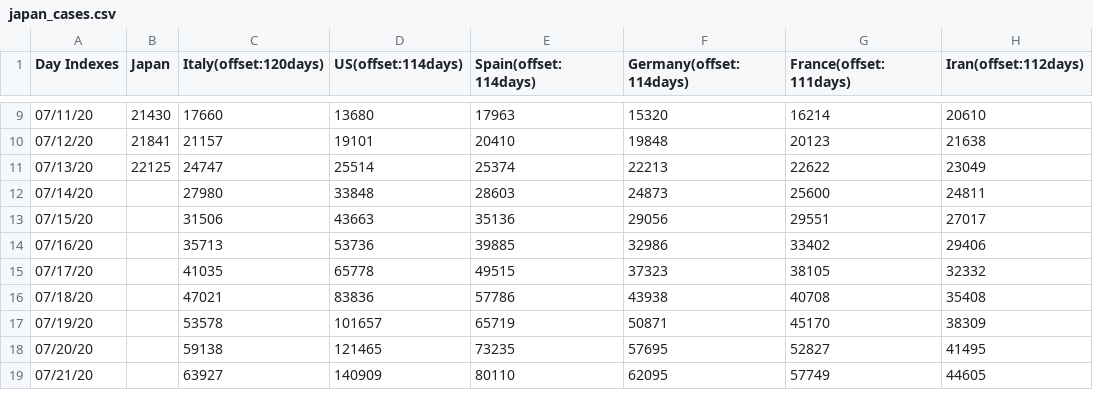
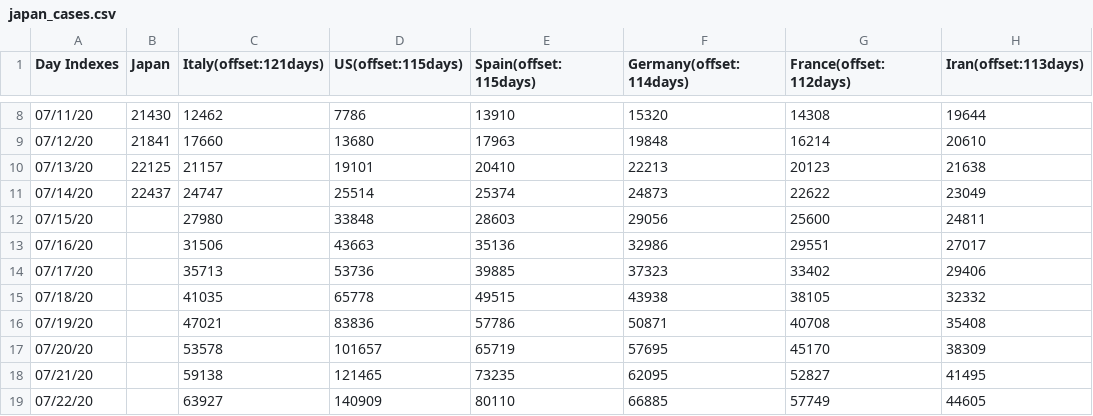
Before and after one commit to kmdsbng/COVID-19, a CSV file: converted_data/japan_cases.csv, drawn as a sheet; only a part is shown, gaps mark what is left out; the diff covers the shown part only.

Commit message:
update data

```diff
--- a/converted_data/japan_cases.csv
+++ b/converted_data/japan_cases.csv
@@ -1 +1 @@
-Day Indexes,Japan,Italy(offset:120days),US(offset:114days),Spain(offset:114days),Germany(offset:114days),France(offset:111days),Iran(offset:112days)
+Day Indexes,Japan,Italy(offset:121days),US(offset:115days),Spain(offset:115days),Germany(offset:114days),France(offset:112days),Iran(offset:113days)
@@ -9,11 +8,12 @@ Day Indexes,Japan,Italy(offset:120days),US(offset:114days),Spain(offset:114days)
-07/11/20,21430,17660,13680,17963,15320,16214,20610
-07/12/20,21841,21157,19101,20410,19848,20123,21638
-07/13/20,22125,24747,25514,25374,22213,22622,23049
-07/14/20,,27980,33848,28603,24873,25600,24811
-07/15/20,,31506,43663,35136,29056,29551,27017
-07/16/20,,35713,53736,39885,32986,33402,29406
-07/17/20,,41035,65778,49515,37323,38105,32332
-07/18/20,,47021,83836,57786,43938,40708,35408
-07/19/20,,53578,101657,65719,50871,45170,38309
-07/20/20,,59138,121465,73235,57695,52827,41495
-07/21/20,,63927,140909,80110,62095,57749,44605
+07/11/20,21430,12462,7786,13910,15320,14308,19644
+07/12/20,21841,17660,13680,17963,19848,16214,20610
+07/13/20,22125,21157,19101,20410,22213,20123,21638
+07/14/20,22437,24747,25514,25374,24873,22622,23049
+07/15/20,,27980,33848,28603,29056,25600,24811
+07/16/20,,31506,43663,35136,32986,29551,27017
+07/17/20,,35713,53736,39885,37323,33402,29406
+07/18/20,,41035,65778,49515,43938,38105,32332
+07/19/20,,47021,83836,57786,50871,40708,35408
+07/20/20,,53578,101657,65719,57695,45170,38309
+07/21/20,,59138,121465,73235,62095,52827,41495
+07/22/20,,63927,140909,80110,66885,57749,44605
```
Also changed, not shown: 1 removed row and 55 edited cells elsewhere in this file.
